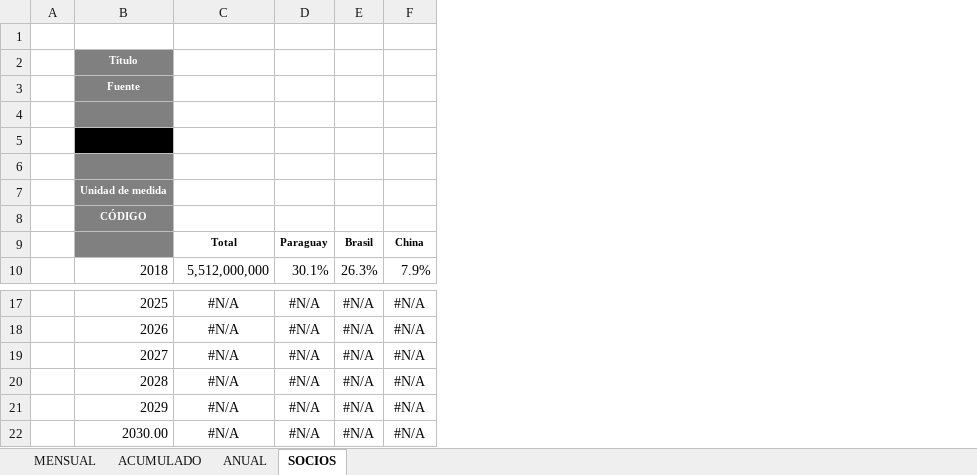
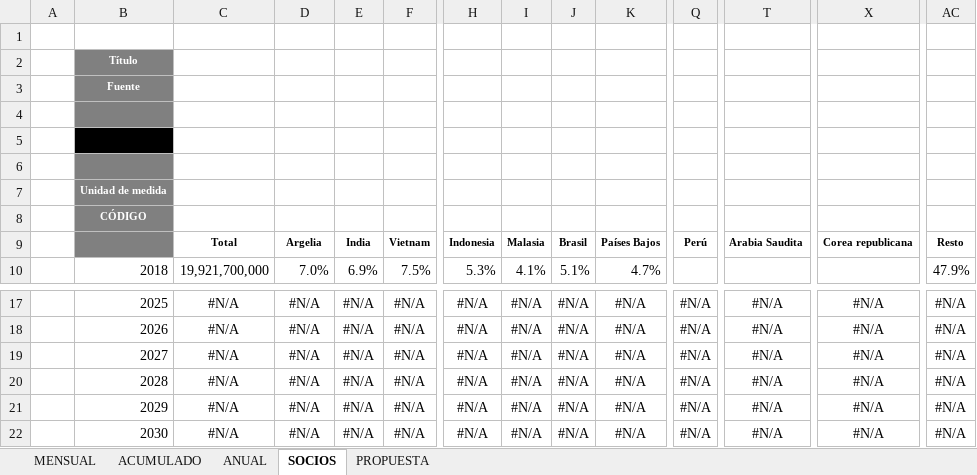
Before and after one commit to franlecam/Paper-ITCRM.SF, an Excel workbook: Archivos de trabajo/Datos/Exportaciones-por-aduanas-en-Santa-Fe-segun-destino-2018-2024.xlsx, sheet SOCIOS, drawn as a sheet; only a part is shown, gaps mark what is left out; values as stored, in another font and other column widths than the file's, no borders; removed rows and columns are numbered as before the commit, all else as after; rows hold the shown columns only; the diff covers the shown part only; the diff names each change by its address in the sheet, - before the commit and + after, or states it on an @@ line.

Commit message:
Propuesta de socios comerciales
En las bases de importaciones y exportaciones por aduana, se encuentra un hoja de que llama "PROPUESTA"

```diff
--- a/Archivos de trabajo/Datos/Exportaciones-por-aduanas-en-Santa-Fe-segun-destino-2018-2024.xlsx (sheet SOCIOS)
+++ b/Archivos de trabajo/Datos/Exportaciones-por-aduanas-en-Santa-Fe-segun-destino-2018-2024.xlsx (sheet SOCIOS)
+sheet tab: PROPUESTA
+column H, row 10: 5.3%; rows 17-22: all #N/A
+column I, row 10: 4.1%; rows 17-22: all #N/A
+column J, row 10: 5.1%; rows 17-22: all #N/A
+column K, row 10: 4.7%; rows 17-22: all #N/A
+column Q, rows 17-22: all #N/A
+column T, rows 17-22: all #N/A
+column X, rows 17-22: all #N/A
+column AC, row 10: 47.9%; rows 17-22: all #N/A
-row 9:  |  | Total | Paraguay | Brasil | China
+row 9:  |  | Total | Argelia | India | Vietnam | Indonesia | Malasia | Brasil | Países Bajos | Perú | Arabia Saudita | Corea republicana | Resto
-C10: 5,512,000,000
+C10: 19,921,700,000
-D10: 30.1%
+D10: 7.0%
-E10: 26.3%
+E10: 6.9%
-F10: 7.9%
+F10: 7.5%
-B22: 2030.00
+B22: 2030
```
Also changed, not shown: 87 edited cells elsewhere in this sheet, sheet ACUMULADO, sheet MENSUAL, sheet ANUAL, formulas that keep their value, Archivos de trabajo/Datos/Importaciones-por-aduanas-en-Santa-Fe-segun-destino-2018-2024.xlsx.
